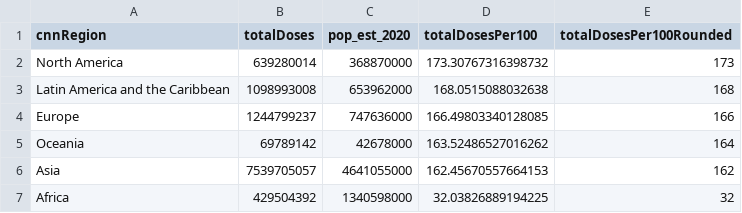
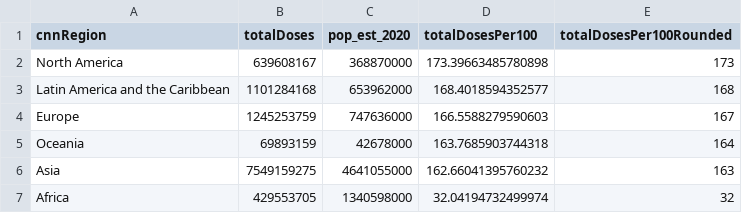
Before and after one commit to codecreative/covid-regional, a CSV file: with-regions-calculated.csv, drawn as a sheet.

```diff
--- a/with-regions-calculated.csv
+++ b/with-regions-calculated.csv
@@ -1,7 +1,7 @@
 cnnRegion,totalDoses,pop_est_2020,totalDosesPer100,totalDosesPer100Rounded
-North America,639280014,368870000,173.30767316398732,173
-Latin America and the Caribbean,1098993008,653962000,168.0515088032638,168
-Europe,1244799237,747636000,166.49803340128085,166
-Oceania,69789142,42678000,163.52486527016262,164
-Asia,7539705057,4641055000,162.45670557664153,162
-Africa,429504392,1340598000,32.03826889194225,32
+North America,639608167,368870000,173.39663485780898,173
+Latin America and the Caribbean,1101284168,653962000,168.4018594352577,168
+Europe,1245253759,747636000,166.5588279590603,167
+Oceania,69893159,42678000,163.7685903744318,164
+Asia,7549159275,4641055000,162.66041395760232,163
+Africa,429553705,1340598000,32.04194732499974,32
```
Also changed, not shown: with-regions-v2.csv, with-regions.csv.
